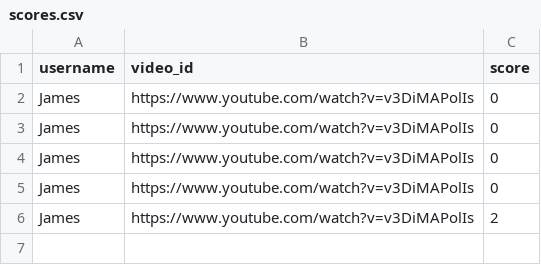
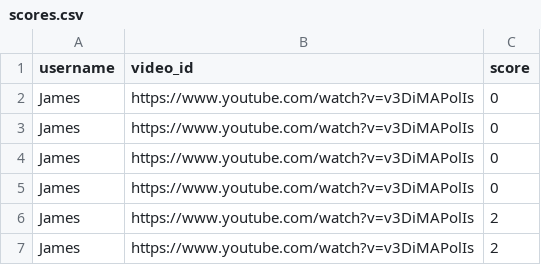
Before and after one commit to scooter7/VideoLMS, a CSV file: UsersandScores/scores.csv, drawn as a sheet; the diff names each change by its address in the sheet, - before the commit and + after, or states it on an @@ line.

Commit message:
Add new score

```diff
--- a/UsersandScores/scores.csv
+++ b/UsersandScores/scores.csv
+row 7: James | https://www.youtube.com/watch?v=v3DiMAPolIs | 2
```
